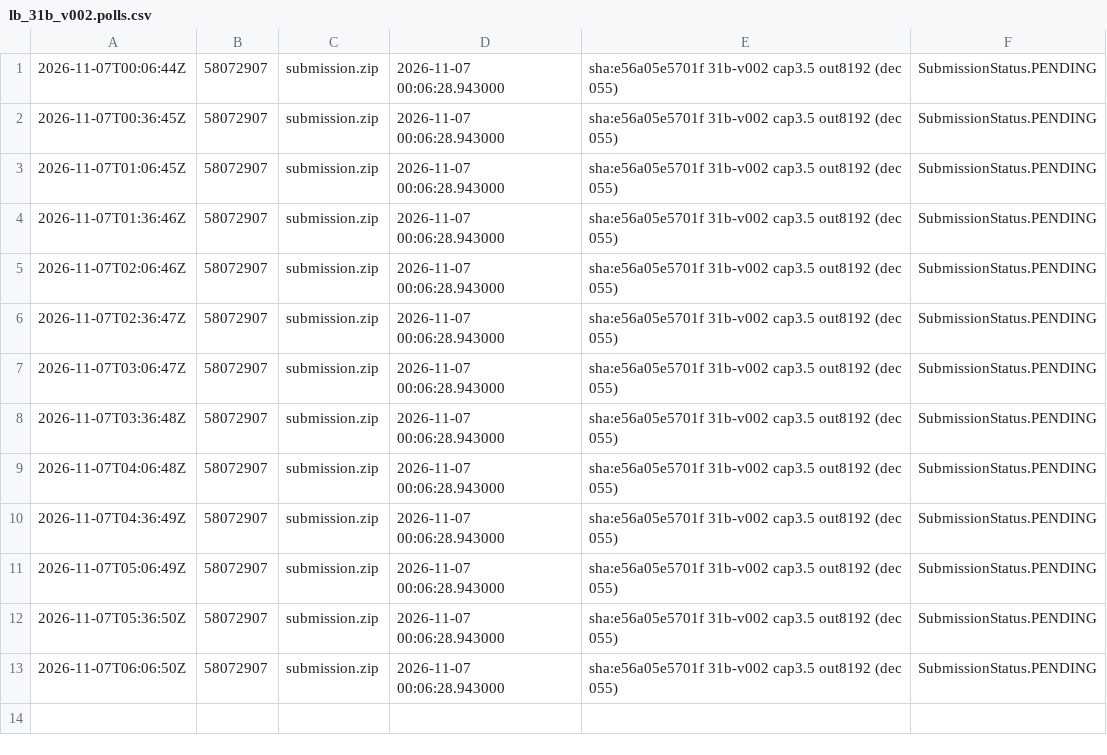
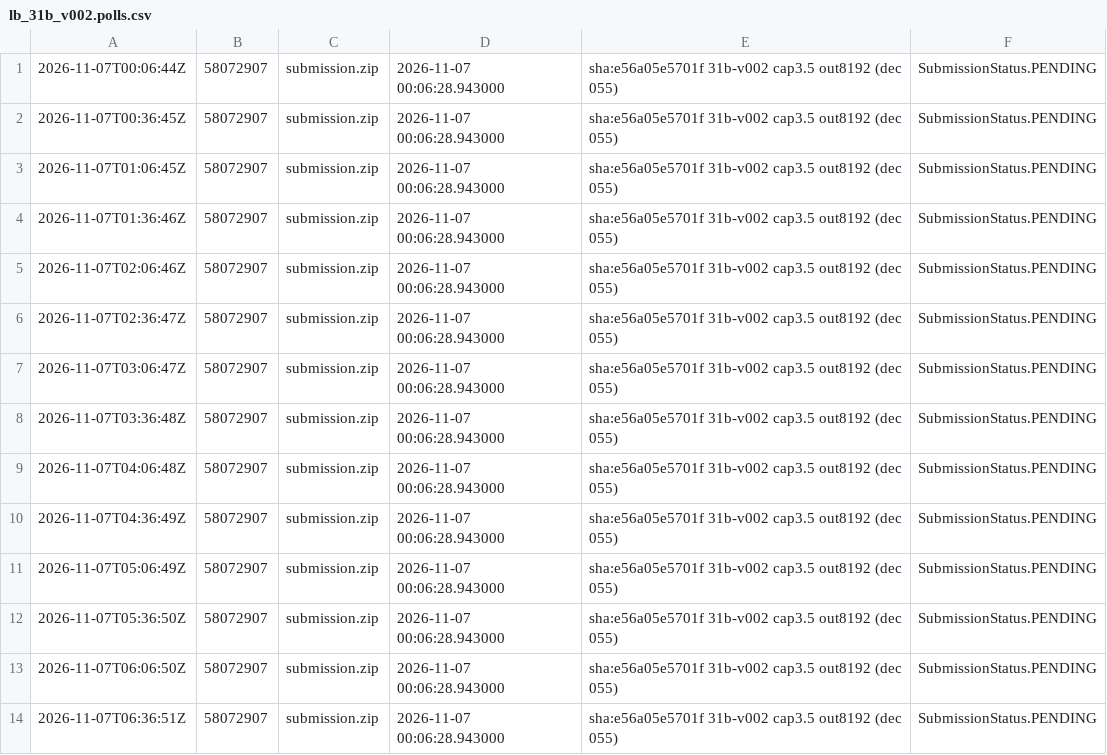
Before and after one commit to Ani0202/gemma-agent, a CSV file: results/lb_31b_v002.polls.csv, drawn as a sheet.

```diff
--- a/results/lb_31b_v002.polls.csv
+++ b/results/lb_31b_v002.polls.csv
@@ -13 +13,2 @@
 2026-11-07T06:06:50Z,58072907,submission.zip,2026-11-07 00:06:28.943000,sha:e56a05e5701f 31b-v002 cap3.5 out8192 (dec 055),SubmissionStatus.PENDING,,
+2026-11-07T06:36:51Z,58072907,submission.zip,2026-11-07 00:06:28.943000,sha:e56a05e5701f 31b-v002 cap3.5 out8192 (dec 055),SubmissionStatus.PENDING,,
```
Also changed, not shown: 16 other files.
